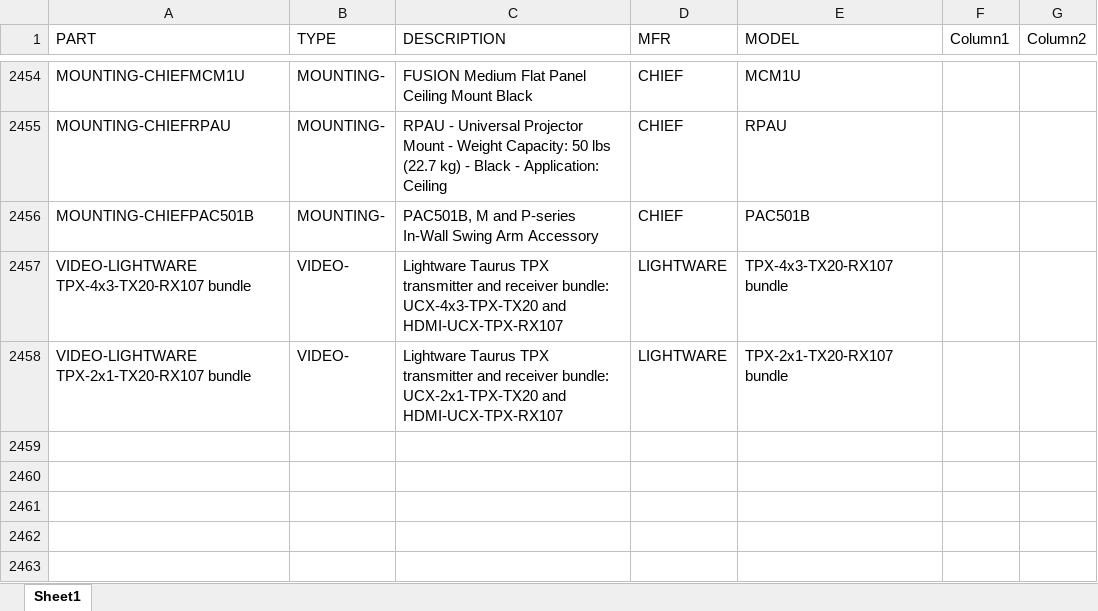
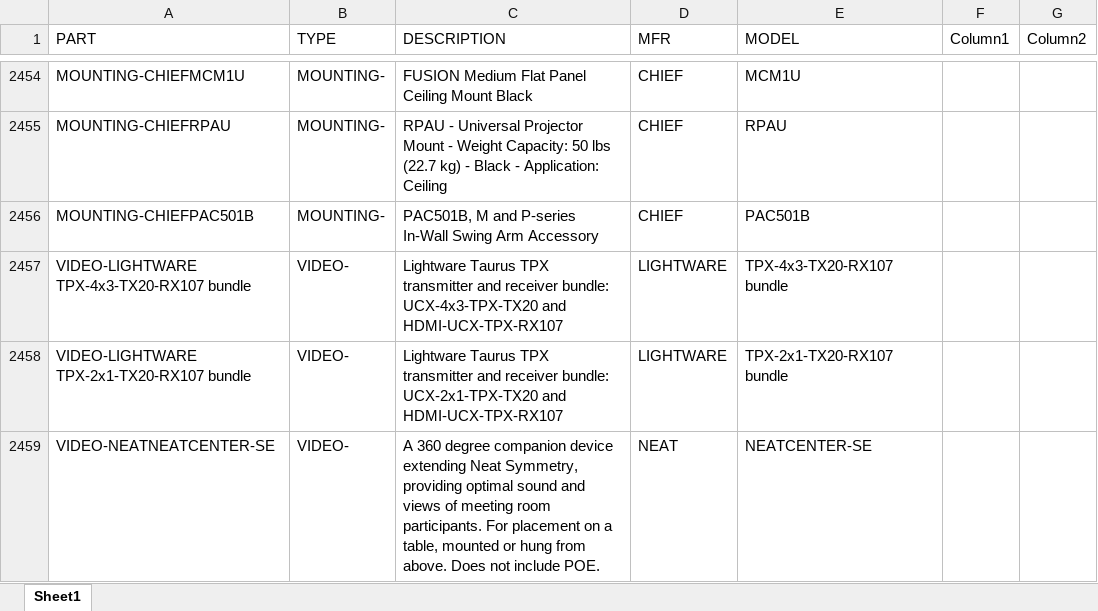
Before and after one commit to bruceb85/av_equipment_list, an Excel workbook: MASTER AV PRICING.xlsx, sheet Sheet1, drawn as a sheet; only a part is shown, gaps mark what is left out; values as stored, in another font and other column widths than the file's, no borders; conditional formats and table styles not drawn; the diff names each change by its address in the sheet, - before the commit and + after, or states it on an @@ line.

Commit message:
Update MASTER AV PRICING.xlsx

```diff
--- a/MASTER AV PRICING.xlsx (sheet Sheet1)
+++ b/MASTER AV PRICING.xlsx (sheet Sheet1)
+row 2459: VIDEO-NEATNEATCENTER-SE | VIDEO- | A 360 degree companion device extending Neat Symmetry, providing optimal sound and views of meeting room participants. For placement on a table, mounted or hung from above. Does not include POE. | NEAT | NEATCENTER-SE
```
